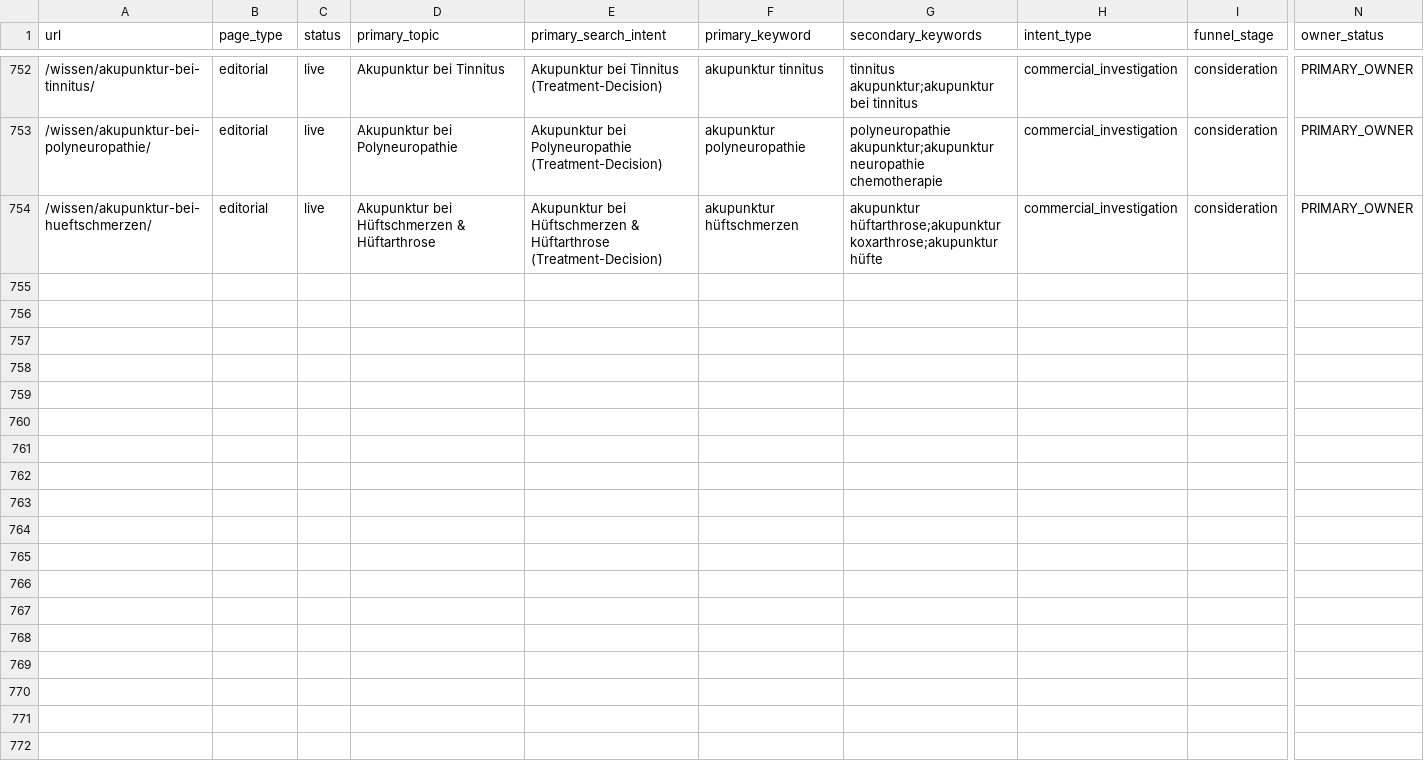
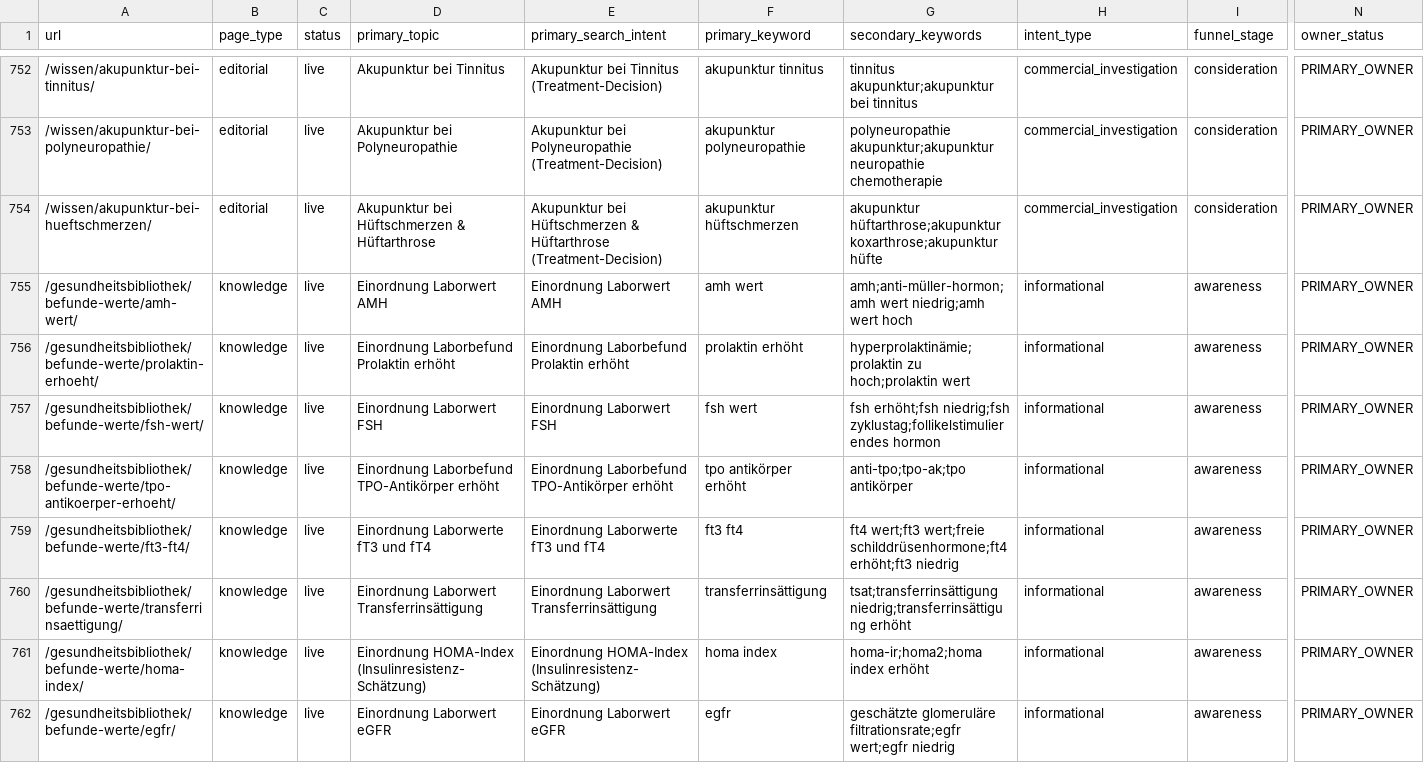
Before and after one commit to Thehwang88/tcm-ch, a CSV file: seo/master-keyword-url-map.csv, drawn as a sheet; only a part is shown, gaps mark what is left out; rows hold the shown columns only; the diff names each change by its address in the sheet, - before the commit and + after, or states it on an @@ line.

```diff
--- a/seo/master-keyword-url-map.csv
+++ b/seo/master-keyword-url-map.csv
+row 755: /gesundheitsbibliothek/befunde-werte/amh-wert/ | knowledge | live | Einordnung Laborwert AMH | Einordnung Laborwert AMH | amh wert | amh;anti-müller-hormon;amh wert niedrig;amh wert hoch | informational | awareness | PRIMARY_OWNER
+row 756: /gesundheitsbibliothek/befunde-werte/prolaktin-erhoeht/ | knowledge | live | Einordnung Laborbefund Prolaktin erhöht | Einordnung Laborbefund Prolaktin erhöht | prolaktin erhöht | hyperprolaktinämie;prolaktin zu hoch;prolaktin wert | informational | awareness | PRIMARY_OWNER
+row 757: /gesundheitsbibliothek/befunde-werte/fsh-wert/ | knowledge | live | Einordnung Laborwert FSH | Einordnung Laborwert FSH | fsh wert | fsh erhöht;fsh niedrig;fsh zyklustag;follikelstimulierendes hormon | informational | awareness | PRIMARY_OWNER
+row 758: /gesundheitsbibliothek/befunde-werte/tpo-antikoerper-erhoeht/ | knowledge | live | Einordnung Laborbefund TPO-Antikörper erhöht | Einordnung Laborbefund TPO-Antikörper erhöht | tpo antikörper erhöht | anti-tpo;tpo-ak;tpo antikörper | informational | awareness | PRIMARY_OWNER
+row 759: /gesundheitsbibliothek/befunde-werte/ft3-ft4/ | knowledge | live | Einordnung Laborwerte fT3 und fT4 | Einordnung Laborwerte fT3 und fT4 | ft3 ft4 | ft4 wert;ft3 wert;freie schilddrüsenhormone;ft4 erhöht;ft3 niedrig | informational | awareness | PRIMARY_OWNER
+row 760: /gesundheitsbibliothek/befunde-werte/transferrinsaettigung/ | knowledge | live | Einordnung Laborwert Transferrinsättigung | Einordnung Laborwert Transferrinsättigung | transferrinsättigung | tsat;transferrinsättigung niedrig;transferrinsättigung erhöht | informational | awareness | PRIMARY_OWNER
+row 761: /gesundheitsbibliothek/befunde-werte/homa-index/ | knowledge | live | Einordnung HOMA-Index (Insulinresistenz-Schätzung) | Einordnung HOMA-Index (Insulinresistenz-Schätzung) | homa index | homa-ir;homa2;homa index erhöht | informational | awareness | PRIMARY_OWNER
+row 762: /gesundheitsbibliothek/befunde-werte/egfr/ | knowledge | live | Einordnung Laborwert eGFR | Einordnung Laborwert eGFR | egfr | geschätzte glomeruläre filtrationsrate;egfr wert;egfr niedrig | informational | awareness | PRIMARY_OWNER
```
Also changed, not shown: 4 other files.
